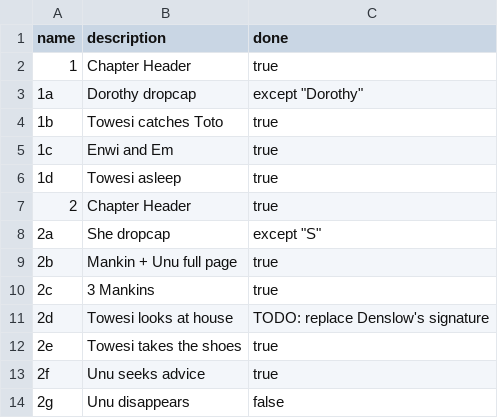
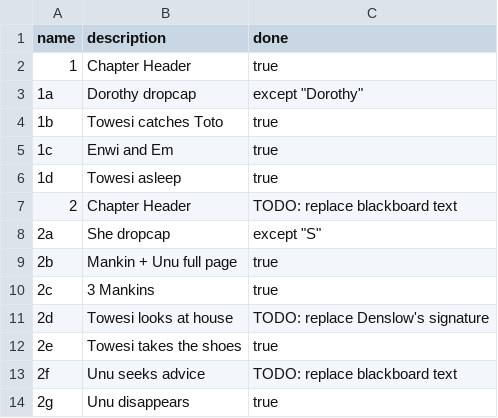
Before and after one commit to pona-la/typesetting, a CSV file: osawi/illustrations/list.csv, drawn as a sheet.

Commit message:
osawi: refactor, break things up appropriately into small files, first layout of chapter 2

```diff
--- a/osawi/illustrations/list.csv
+++ b/osawi/illustrations/list.csv
@@ -6,3 +6,3 @@ name,description,done
 1d,Towesi asleep,true
-2,Chapter Header,true
+2,Chapter Header,TODO: replace blackboard text
 2a,She dropcap,"except ""S"""
@@ -12,3 +12,3 @@ name,description,done
 2e,Towesi takes the shoes,true
-2f,Unu seeks advice,true
-2g,Unu disappears,false
+2f,Unu seeks advice,TODO: replace blackboard text
+2g,Unu disappears,true
```
Also changed, not shown: 13 other files.
